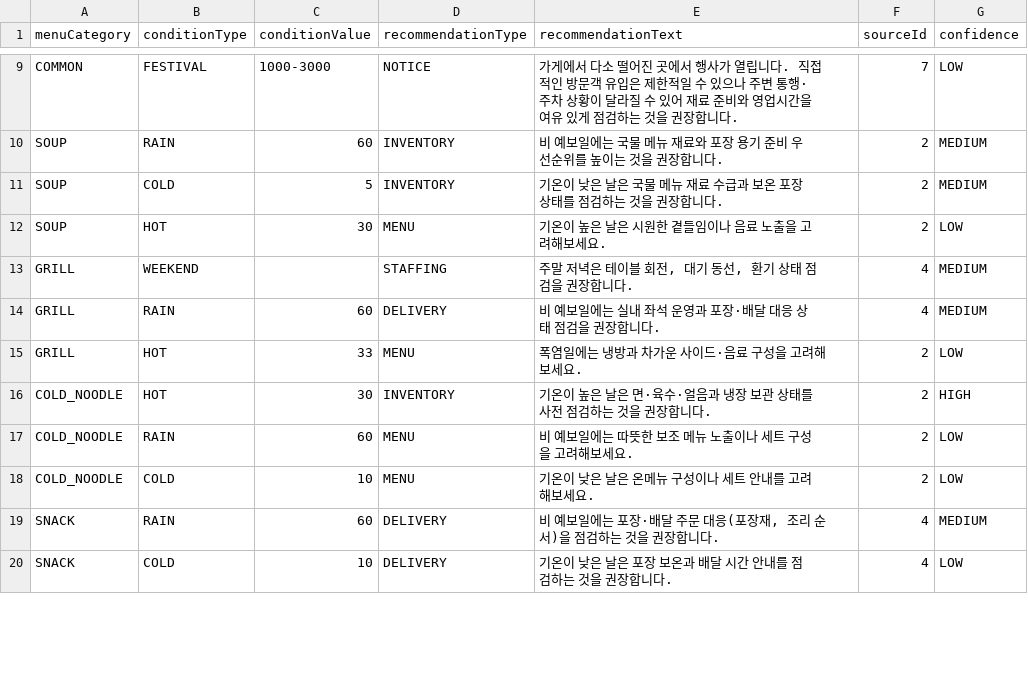
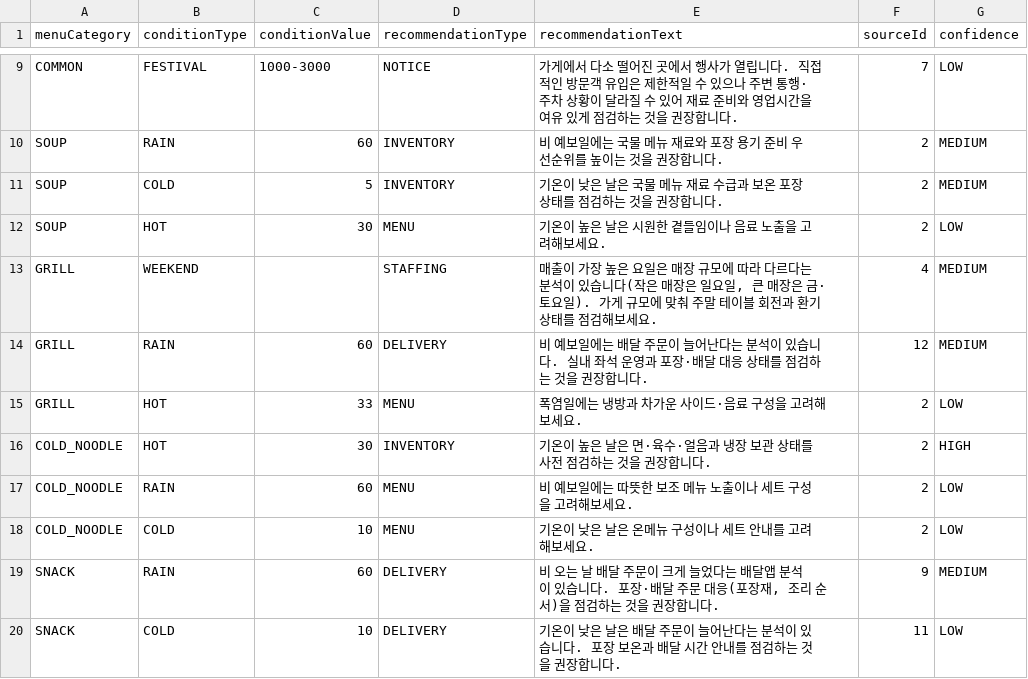
Before and after one commit to seungwp/2026-AI-Blockchain-Challenge-in-Daegu, a CSV file: golmok-one-week/backend/src/main/resources/data/menu_rules.csv, drawn as a sheet; only a part is shown, gaps mark what is left out; the diff covers the shown part only.

Commit message:
[golmok-one-week] 구조 리팩토링 + 뻔한 권고 정리 + LLM 응답 잘림 수정
리팩토링 (기능·API 응답 변경 없음, 18개 API 응답 전후 비교 동일)
- ReportService 에서 식자재 가격·축제 거리 로직을 IngredientPriceService, FestivalService 로 분리
- SourceCatalog 를 service → entity 패키지로 이동 (provider → service 역방향 의존 제거)
- 실데이터를 쓰는 MockStoreSearchProvider/MockFestivalProvider 를 DbStoreSearchProvider/DbFestivalProvider 로 이름 변경 (설정값은 그대로)
- 미사용 FestivalEvent.description/impactNote, 미사용 @Slf4j, 프론트 미사용 catch 변수 제거
- LlmAdviceServiceTest → LlmNumberGuardTest (실제 테스트 대상에 맞춤), 사실과 다른 주석 수정

권고·LLM
- 근거와 어긋난 규칙 문구·출처 정리 (비→배달 11·12·9번, 주말 단정 제거, 고온·저온 배달 권고 추가)
- 메뉴 전용 규칙이 공통 규칙 대체, 중식 강수 규칙 제외, 이번 주 변수가 있으면 주말 권고는 핵심 항목에서 제외
- 축제는 3km 이내만 응답, 요약 문장 간결화
- gpt-oss-120b 추론으로 답이 잘리던 문제 수정 (reasoning_effort=low, 잘린 응답 거부)
- 루트 .env 를 application.yml 에서 자동으로 읽도록 설정

문서
- docs/code-map.md 추가 (기능별 핵심 파일·API·의존관계), 흐름도·와이어프레임 추가, API·인수인계·근거 문서 갱신

```diff
--- a/golmok-one-week/backend/src/main/resources/data/menu_rules.csv
+++ b/golmok-one-week/backend/src/main/resources/data/menu_rules.csv
@@ -12,4 +12,4 @@ SOUP,COLD,5,INVENTORY,기온이 낮은 날은 국물 메뉴 재료 수급과 보
 SOUP,HOT,30,MENU,기온이 높은 날은 시원한 곁들임이나 음료 노출을 고려해보세요.,2,LOW
-GRILL,WEEKEND,,STAFFING,"주말 저녁은 테이블 회전, 대기 동선, 환기 상태 점검을 권장합니다.",4,MEDIUM
-GRILL,RAIN,60,DELIVERY,비 예보일에는 실내 좌석 운영과 포장·배달 대응 상태 점검을 권장합니다.,4,MEDIUM
+GRILL,WEEKEND,,STAFFING,"매출이 가장 높은 요일은 매장 규모에 따라 다르다는 분석이 있습니다(작은 매장은 일요일, 큰 매장은 금·토요일). 가게 규모에 맞춰 주말 테이블 회전과 환기 상태를 점검해보세요.",4,MEDIUM
+GRILL,RAIN,60,DELIVERY,비 예보일에는 배달 주문이 늘어난다는 분석이 있습니다. 실내 좌석 운영과 포장·배달 대응 상태를 점검하는 것을 권장합니다.,12,MEDIUM
 GRILL,HOT,33,MENU,폭염일에는 냉방과 차가운 사이드·음료 구성을 고려해보세요.,2,LOW
@@ -18,3 +18,3 @@ COLD_NOODLE,RAIN,60,MENU,비 예보일에는 따뜻한 보조 메뉴 노출이
 COLD_NOODLE,COLD,10,MENU,기온이 낮은 날은 온메뉴 구성이나 세트 안내를 고려해보세요.,2,LOW
-SNACK,RAIN,60,DELIVERY,"비 예보일에는 포장·배달 주문 대응(포장재, 조리 순서)을 점검하는 것을 권장합니다.",4,MEDIUM
-SNACK,COLD,10,DELIVERY,기온이 낮은 날은 포장 보온과 배달 시간 안내를 점검하는 것을 권장합니다.,4,LOW
+SNACK,RAIN,60,DELIVERY,"비 오는 날 배달 주문이 크게 늘었다는 배달앱 분석이 있습니다. 포장·배달 주문 대응(포장재, 조리 순서)을 점검하는 것을 권장합니다.",9,MEDIUM
+SNACK,COLD,10,DELIVERY,기온이 낮은 날은 배달 주문이 늘어난다는 분석이 있습니다. 포장 보온과 배달 시간 안내를 점검하는 것을 권장합니다.,11,LOW
```
Also changed, not shown: 1 added row, 1 removed row and 16 edited cells elsewhere in this file, 33 other files.
